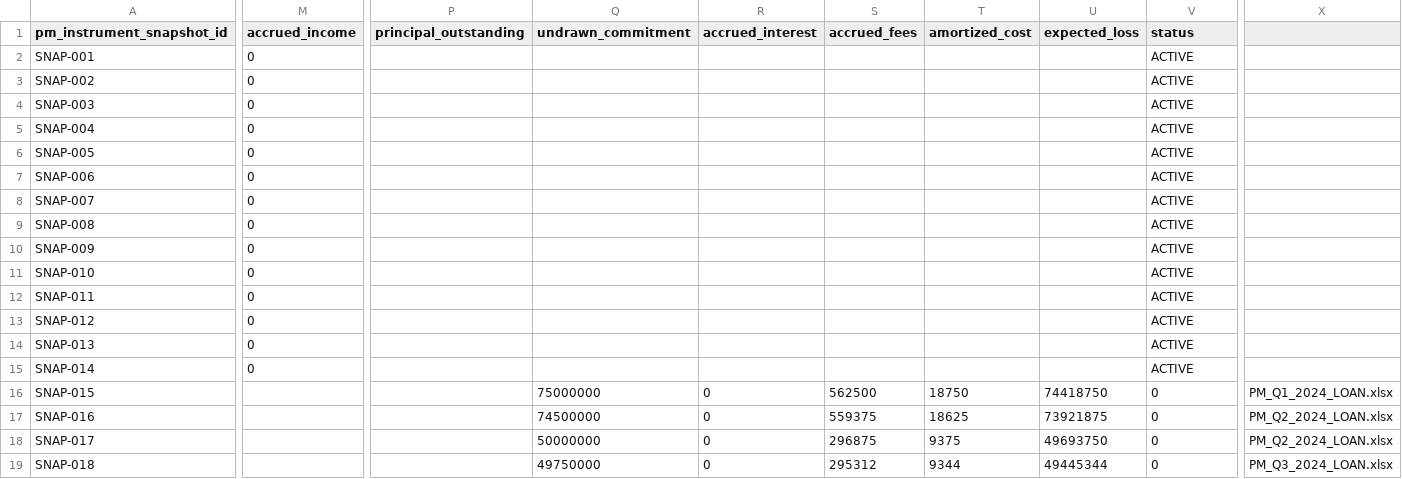
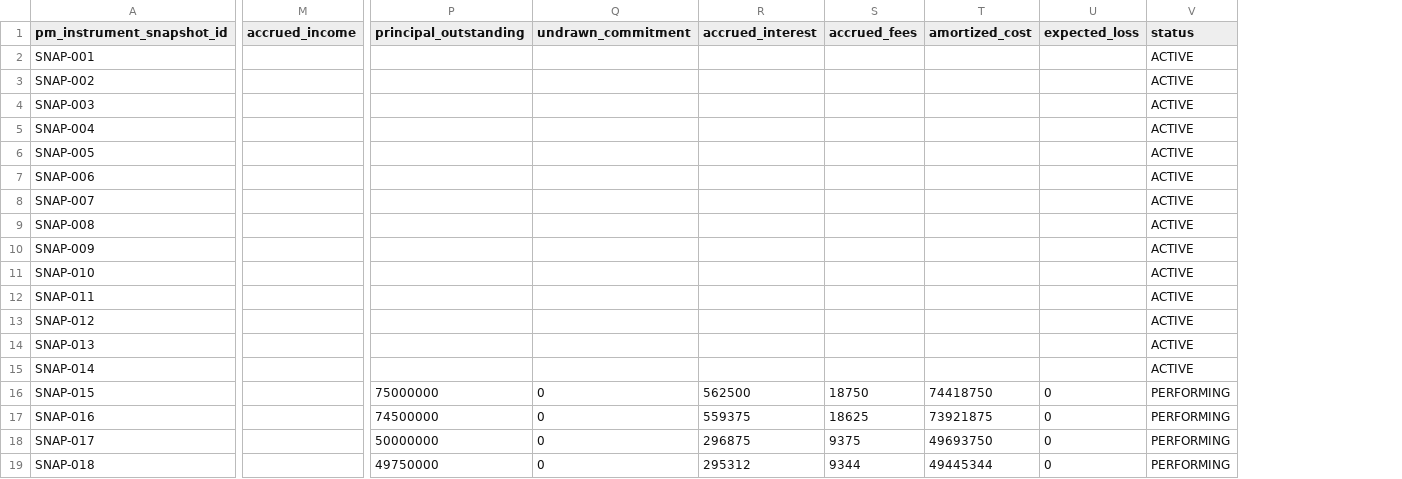
Before and after one commit to open-amos/source-example, a CSV file: seeds/portfolio_management_example/pm_instrument_snapshots.csv, drawn as a sheet; only a part is shown, gaps mark what is left out; the diff covers the shown part only; the diff names each change by its address in the sheet, - before the commit and + after, or states it on an @@ line.

```diff
--- a/seeds/portfolio_management_example/pm_instrument_snapshots.csv
+++ b/seeds/portfolio_management_example/pm_instrument_snapshots.csv
-column X, rows 16-19: PM_Q1_2024_LOAN.xlsx | PM_Q2_2024_LOAN.xlsx | PM_Q2_2024_LOAN.xlsx | PM_Q3_2024_LOAN.xlsx
-M2:M15 (accrued_income): 0
+M2:M15 (accrued_income): (empty)
-P16 (principal_outstanding): (empty)
+P16 (principal_outstanding): 75000000
-Q16 (undrawn_commitment): 75000000
+Q16 (undrawn_commitment): 0
-R16 (accrued_interest): 0
+R16 (accrued_interest): 562500
-S16 (accrued_fees): 562500
+S16 (accrued_fees): 18750
-T16 (amortized_cost): 18750
+T16 (amortized_cost): 74418750
-U16 (expected_loss): 74418750
+U16 (expected_loss): 0
-V16:V19 (status): 0
+V16:V19 (status): PERFORMING
-P17 (principal_outstanding): (empty)
+P17 (principal_outstanding): 74500000
-Q17 (undrawn_commitment): 74500000
+Q17 (undrawn_commitment): 0
-R17 (accrued_interest): 0
+R17 (accrued_interest): 559375
-S17 (accrued_fees): 559375
+S17 (accrued_fees): 18625
-T17 (amortized_cost): 18625
+T17 (amortized_cost): 73921875
-U17 (expected_loss): 73921875
+U17 (expected_loss): 0
-P18 (principal_outstanding): (empty)
+P18 (principal_outstanding): 50000000
-Q18 (undrawn_commitment): 50000000
+Q18 (undrawn_commitment): 0
-R18 (accrued_interest): 0
+R18 (accrued_interest): 296875
-S18 (accrued_fees): 296875
+S18 (accrued_fees): 9375
-T18 (amortized_cost): 9375
+T18 (amortized_cost): 49693750
-U18 (expected_loss): 49693750
+U18 (expected_loss): 0
-P19 (principal_outstanding): (empty)
+P19 (principal_outstanding): 49750000
-Q19 (undrawn_commitment): 49750000
+Q19 (undrawn_commitment): 0
-R19 (accrued_interest): 0
+R19 (accrued_interest): 295312
-S19 (accrued_fees): 295312
+S19 (accrued_fees): 9344
-T19 (amortized_cost): 9344
+T19 (amortized_cost): 49445344
-U19 (expected_loss): 49445344
+U19 (expected_loss): 0
```
Also changed, not shown: 52 edited cells elsewhere in this file, seeds/portfolio_management_example/pm_instruments.csv, 11 other files.
